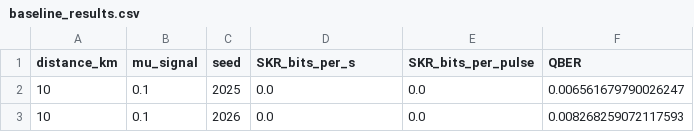
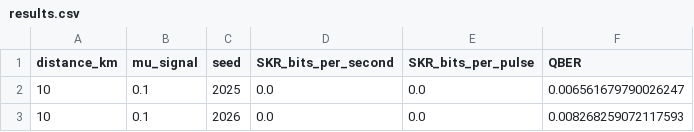
Before and after one commit to sammkinng/marl, a CSV file: results/results.csv (was logs_extended/baseline_results.csv), drawn as a sheet; only a part is shown.

```diff
--- a/logs_extended/baseline_results.csv
+++ b/results/results.csv
@@ -1,2 +1,2 @@
-distance_km,mu_signal,seed,SKR_bits_per_s,SKR_bits_per_pulse,QBER
+distance_km,mu_signal,seed,SKR_bits_per_second,SKR_bits_per_pulse,QBER
 10,0.1,2025,0.0,0.0,0.006561679790026247
```
Also changed, not shown: 37 other files.
